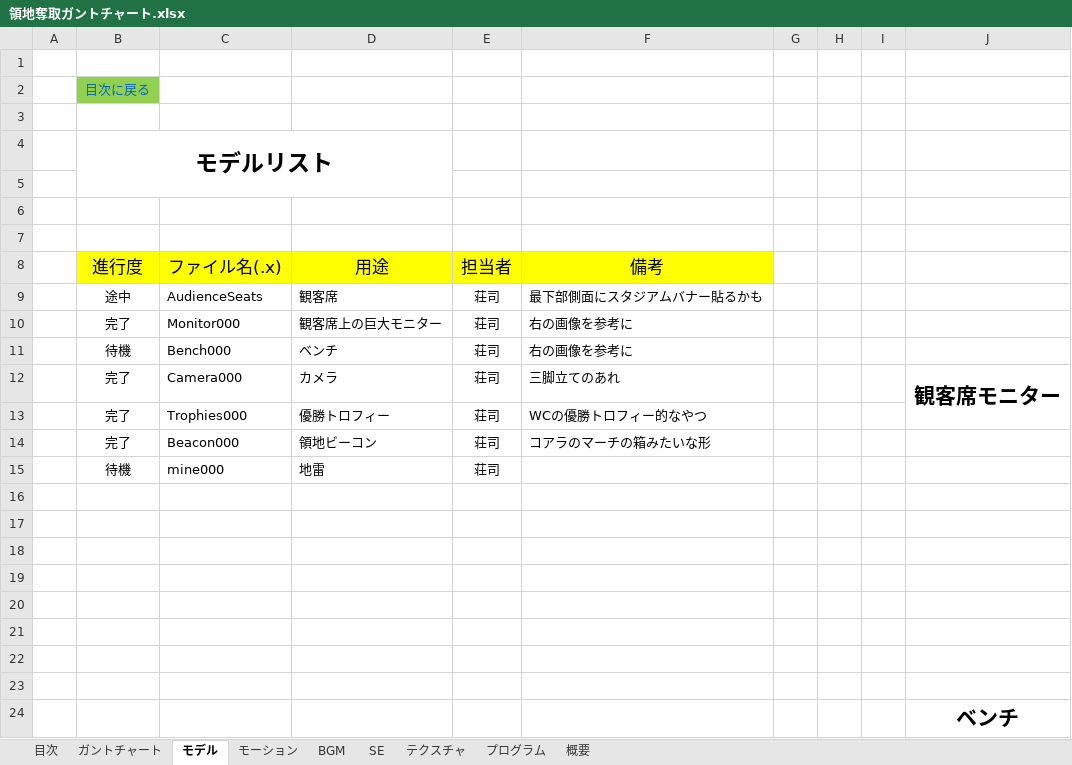
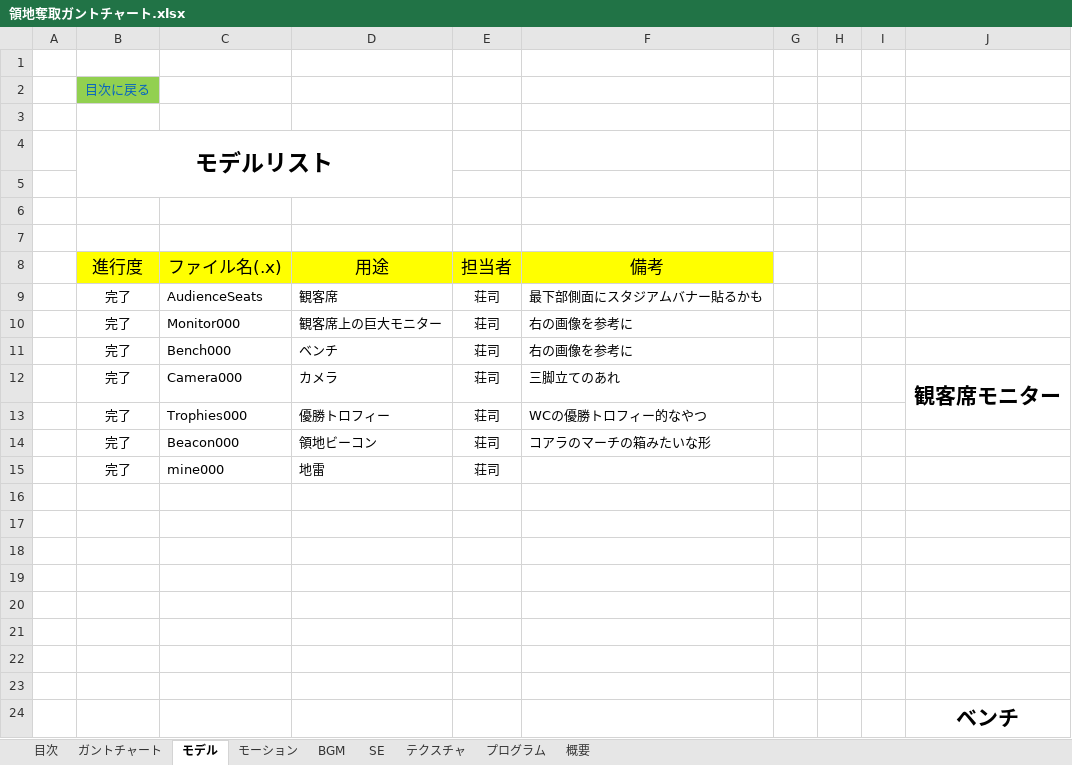
Before and after one commit to HodakaNiwa/TeamC-Graduate-work, an Excel workbook: 11_仕様書/領地奪取ガントチャート.xlsx, sheet モデル, drawn as a sheet; values as stored, in another font and other column widths than the file's, no borders; charts and pictures and conditional formats not drawn; the diff names each change by its address in the sheet, - before the commit and + after, or states it on an @@ line.

Commit message:
Update 領地奪取ガントチャート.xlsx
ガントチャート更新

```diff
--- a/11_仕様書/領地奪取ガントチャート.xlsx (sheet モデル)
+++ b/11_仕様書/領地奪取ガントチャート.xlsx (sheet モデル)
-B9 (進行度): 途中
+B9 (進行度): 完了
-B11 (進行度): 待機
+B11 (進行度): 完了
-B15 (進行度): 待機
+B15 (進行度): 完了
```
